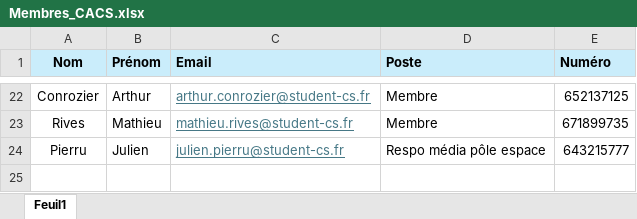
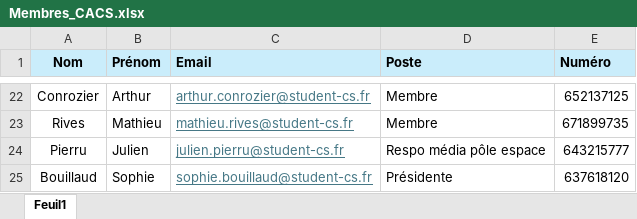
Before and after one commit to eliaz-qrc/email_sender, an Excel workbook: email_app/Membres_CACS.xlsx, sheet Feuil1, drawn as a sheet; only a part is shown, gaps mark what is left out; values as stored, in another font and other column widths than the file's, no borders; the diff names each change by its address in the sheet, - before the commit and + after, or states it on an @@ line.

Commit message:
Modification du excel

```diff
--- a/email_app/Membres_CACS.xlsx (sheet Feuil1)
+++ b/email_app/Membres_CACS.xlsx (sheet Feuil1)
+row 25: Bouillaud | Sophie | sophie.bouillaud@student-cs.fr | Présidente | 637618120
```
